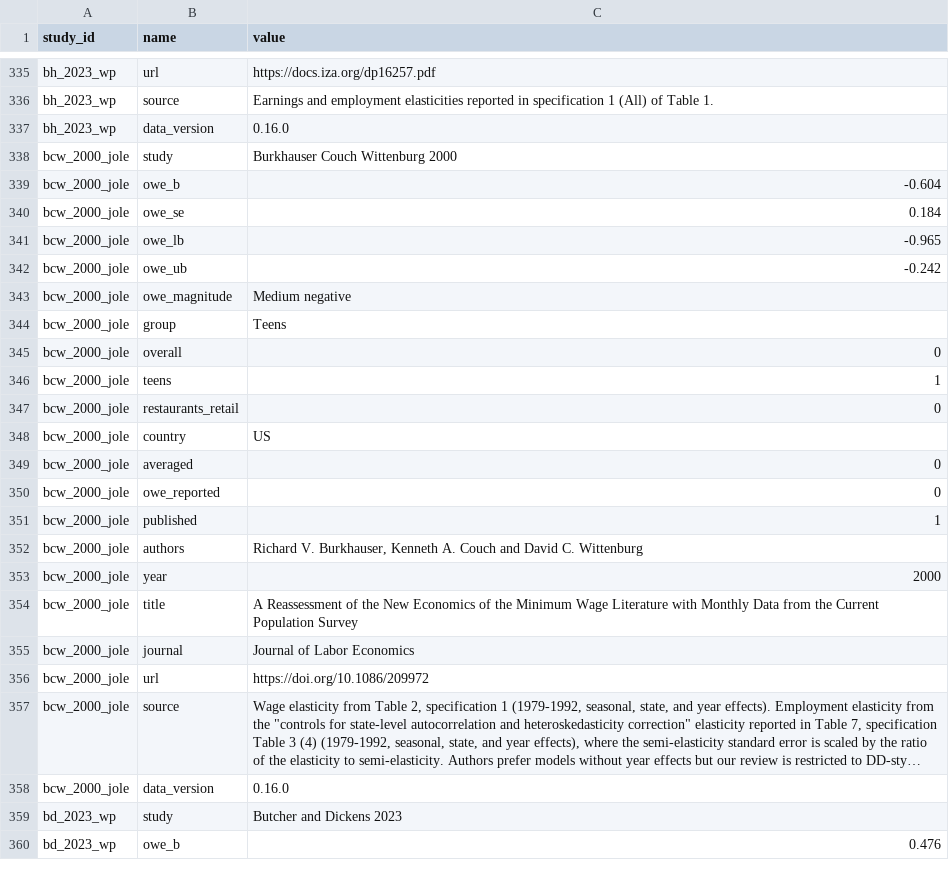
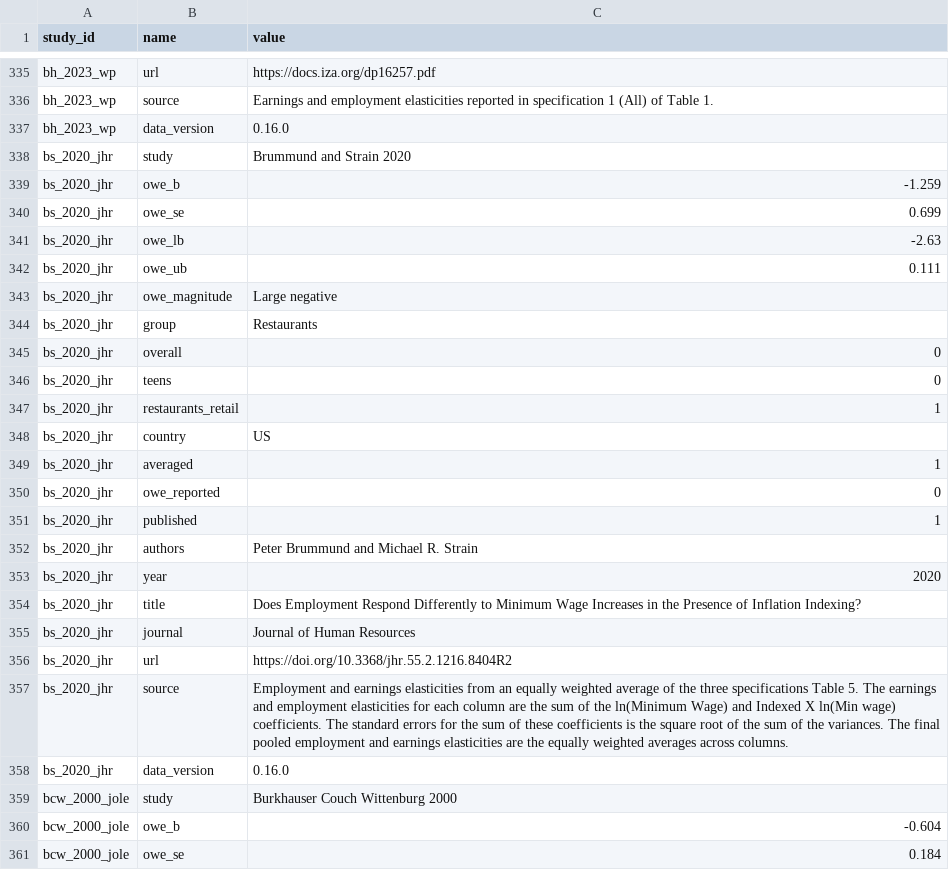
Before and after one commit to Economic/owe, a CSV file: mw_owe_repository_tidy.csv, drawn as a sheet; only a part is shown, gaps mark what is left out; the shorter side is filled out with more unchanged rows; long unchanged cells end in …; the diff names each change by its address in the sheet, - before the commit and + after, or states it on an @@ line.

Commit message:
add brummund and strain

```diff
--- a/mw_owe_repository_tidy.csv
+++ b/mw_owe_repository_tidy.csv
+row 338: bs_2020_jhr | study | Brummund and Strain 2020
+row 339: bs_2020_jhr | owe_b | -1.259
+row 340: bs_2020_jhr | owe_se | 0.699
+row 341: bs_2020_jhr | owe_lb | -2.63
+row 342: bs_2020_jhr | owe_ub | 0.111
+row 343: bs_2020_jhr | owe_magnitude | Large negative
+row 344: bs_2020_jhr | group | Restaurants
+row 345: bs_2020_jhr | overall | 0
+row 346: bs_2020_jhr | teens | 0
+row 347: bs_2020_jhr | restaurants_retail | 1
+row 348: bs_2020_jhr | country | US
+row 349: bs_2020_jhr | averaged | 1
+row 350: bs_2020_jhr | owe_reported | 0
+row 351: bs_2020_jhr | published | 1
+row 352: bs_2020_jhr | authors | Peter Brummund and Michael R. Strain
+row 353: bs_2020_jhr | year | 2020
+row 354: bs_2020_jhr | title | Does Employment Respond Differently to Minimum Wage Increases in the Presence of Inflation Indexing?
+row 355: bs_2020_jhr | journal | Journal of Human Resources
+row 356: bs_2020_jhr | url | https://doi.org/10.3368/jhr.55.2.1216.8404R2
+row 357: bs_2020_jhr | source | Employment and earnings elasticities from an equally weighted average of the three specifications Table 5. The earnings and employment elasticities for each column are the sum of the ln(Minimum Wage) and Indexed X ln(Min wage) coefficients. The standard errors for the sum of these coefficients is the square root of the sum of the variances. The final pooled employment and earnings elasticities are the equally weighted averages across columns.
+row 358: bs_2020_jhr | data_version | 0.16.0
```
Also changed, not shown: docs/mw_owe_repository.csv, docs/mw_owe_studies.csv, 16 other files.
